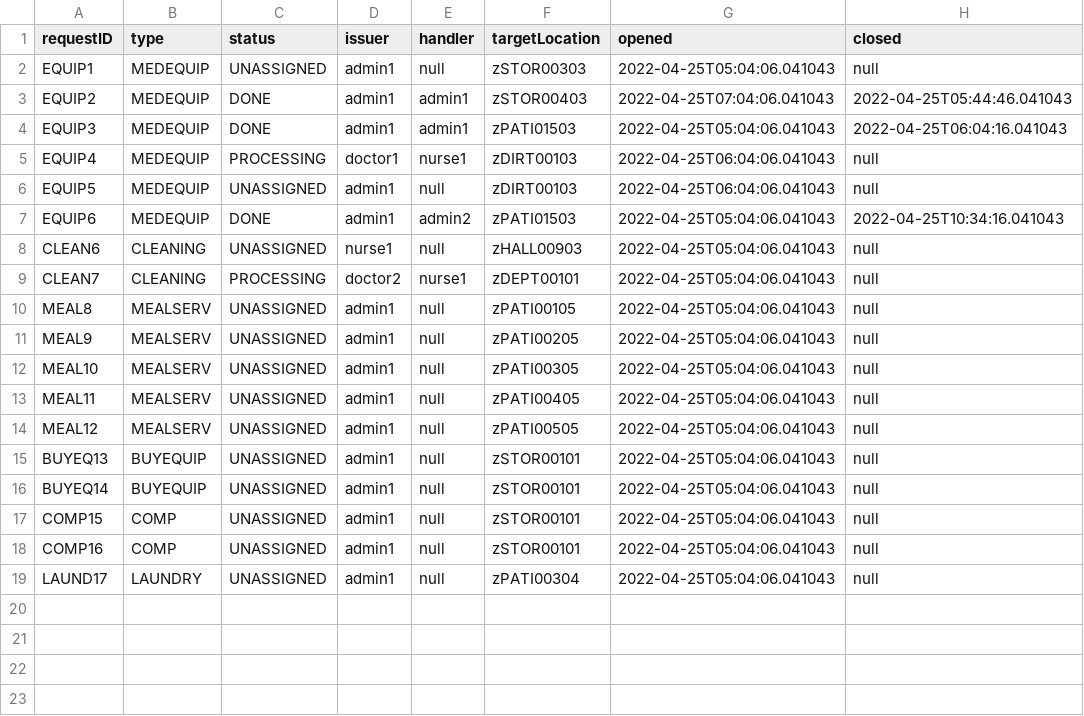
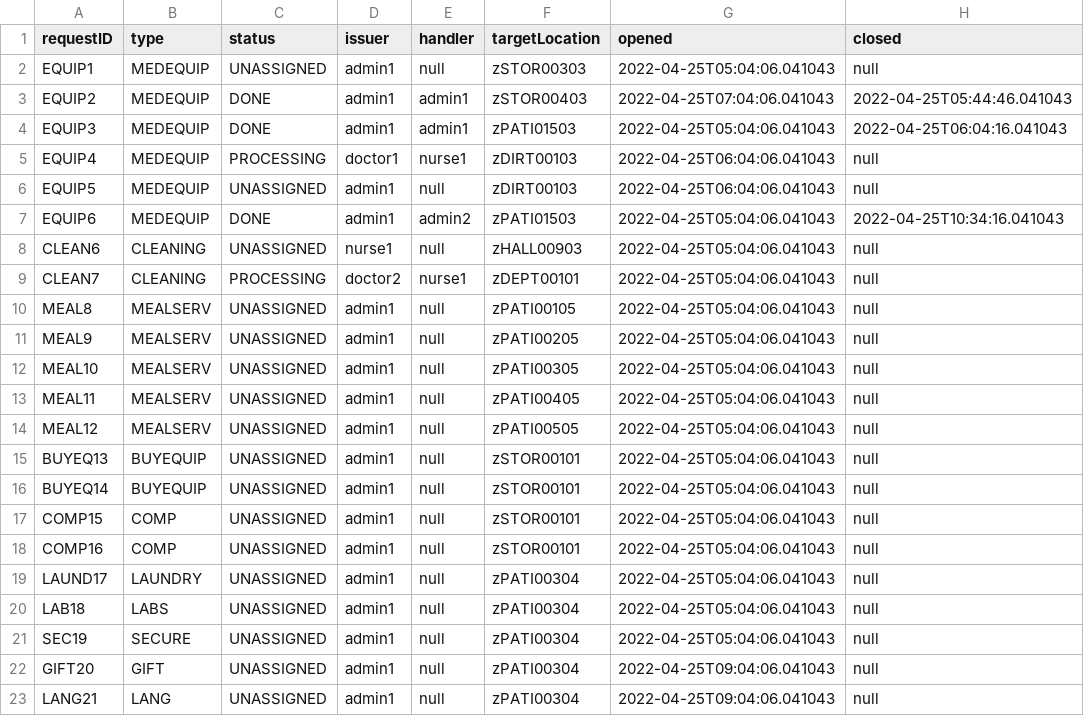
Before and after one commit to CS3733-D22-Team-Z/Iteration4, a CSV file: ServiceRequest.csv, drawn as a sheet; the diff names each change by its address in the sheet, - before the commit and + after, or states it on an @@ line.

Commit message:
Every request now has a CSV

```diff
--- a/ServiceRequest.csv
+++ b/ServiceRequest.csv
+row 20: LAB18 | LABS | UNASSIGNED | admin1 | null | zPATI00304 | 2022-04-25T05:04:06.041043 | null
+row 21: SEC19 | SECURE | UNASSIGNED | admin1 | null | zPATI00304 | 2022-04-25T05:04:06.041043 | null
+row 22: GIFT20 | GIFT | UNASSIGNED | admin1 | null | zPATI00304 | 2022-04-25T09:04:06.041043 | null
+row 23: LANG21 | LANG | UNASSIGNED | admin1 | null | zPATI00304 | 2022-04-25T09:04:06.041043 | null
```
Also changed, not shown: 11 other files.
